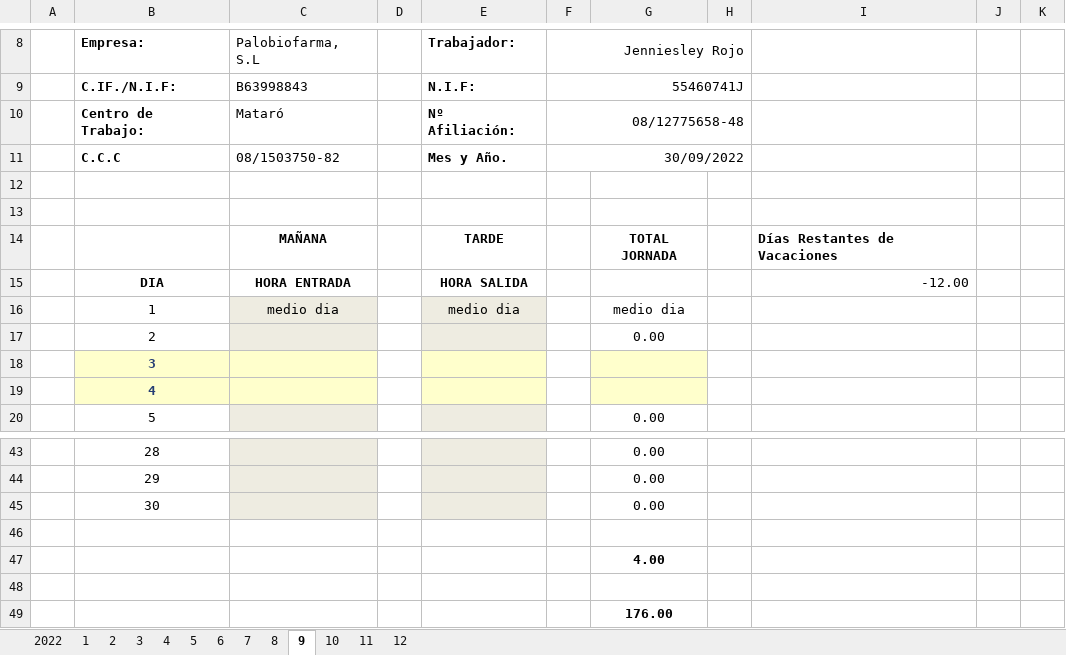
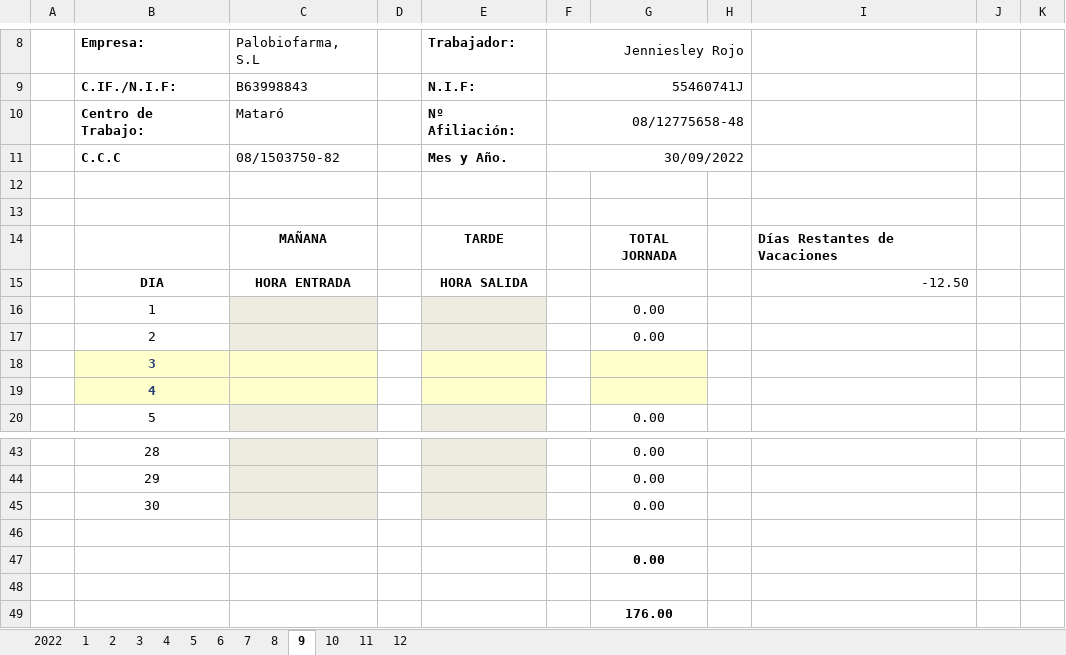
Before and after one commit to Rafa-Gayoso/PLB-Schedules, an Excel workbook: config_files/Horarios/Palobiofarma, S.L Mataró/Jenniesley Rojo.xlsx, sheet 9, drawn as a sheet; only a part is shown, gaps mark what is left out; values as stored, in another font and other column widths than the file's, no borders; charts and pictures not drawn; removed rows and columns are numbered as before the commit, all else as after; the diff names each change by its address in the sheet, - before the commit and + after, or states it on an @@ line.

```diff
--- a/config_files/Horarios/Palobiofarma, S.L Mataró/Jenniesley Rojo.xlsx (sheet 9)
+++ b/config_files/Horarios/Palobiofarma, S.L Mataró/Jenniesley Rojo.xlsx (sheet 9)
-I15: -12.00
+I15: -12.50
-row 16:  | 1 | medio dia |  | medio dia |  | medio dia
+row 16:  | 1 |  |  |  |  | 0.00
-G47: 4.00
+G47: 0.00
```
Also changed, not shown: sheet 11, sheet 12, sheet 10, charts or pictures, config_files/Horarios/Medibiofarma/Irene Velilla.xlsx, config_files/Horarios/Medibiofarma/Laura González.xlsx, 31 other files.
